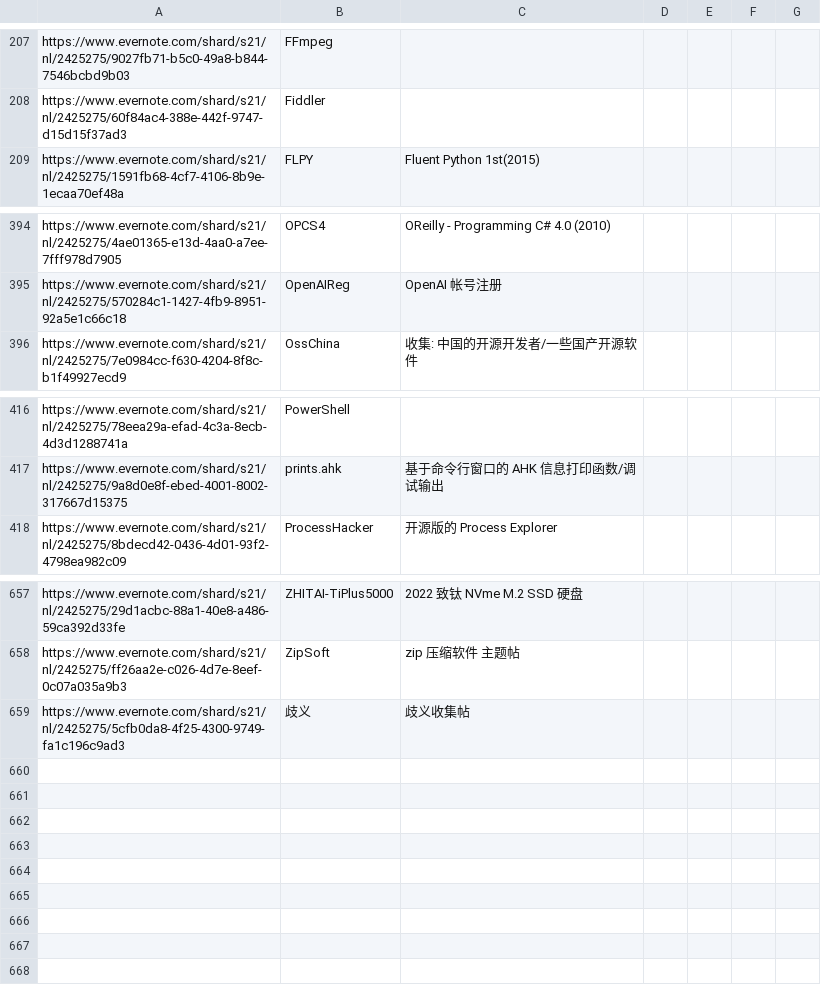
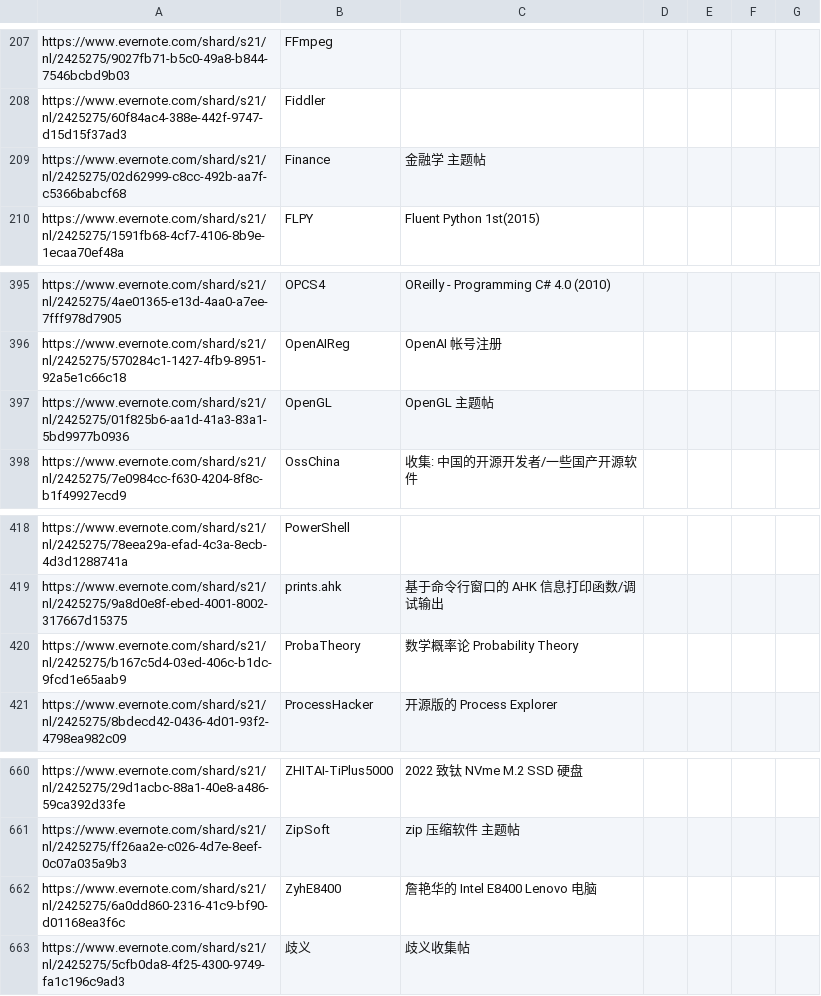
Before and after one commit to chjfth/trivials, a CSV file: ahk/Everlink.chj.csv, drawn as a sheet; only a part is shown, gaps mark what is left out.

```diff
--- a/ahk/Everlink.chj.csv
+++ b/ahk/Everlink.chj.csv
@@ -208,2 +208,3 @@ https://www.evernote.com/shard/s21/nl/2425275/9027fb71-b5c0-49a8-b844-7546bcbd9b
 https://www.evernote.com/shard/s21/nl/2425275/60f84ac4-388e-442f-9747-d15d15f37ad3 , Fiddler ,
+https://www.evernote.com/shard/s21/nl/2425275/02d62999-c8cc-492b-aa7f-c5366babcf68 , Finance , 金融学 主题帖
 https://www.evernote.com/shard/s21/nl/2425275/1591fb68-4cf7-4106-8b9e-1ecaa70ef48a , FLPY , Fluent Python 1st(2015)
@@ -395,2 +396,3 @@ https://www.evernote.com/shard/s21/nl/2425275/4ae01365-e13d-4aa0-a7ee-7fff978d79
 https://www.evernote.com/shard/s21/nl/2425275/570284c1-1427-4fb9-8951-92a5e1c66c18 , OpenAIReg , OpenAI 帐号注册
+https://www.evernote.com/shard/s21/nl/2425275/01f825b6-aa1d-41a3-83a1-5bd9977b0936 , OpenGL , OpenGL 主题帖
 https://www.evernote.com/shard/s21/nl/2425275/7e0984cc-f630-4204-8f8c-b1f49927ecd9 , OssChina , 收集: 中国的开源开发者/一些国产开源软件
@@ -417,2 +419,3 @@ https://www.evernote.com/shard/s21/nl/2425275/78eea29a-efad-4c3a-8ecb-4d3d128874
 https://www.evernote.com/shard/s21/nl/2425275/9a8d0e8f-ebed-4001-8002-317667d15375 , prints.ahk , 基于命令行窗口的 AHK 信息打印函数/调试输出
+https://www.evernote.com/shard/s21/nl/2425275/b167c5d4-03ed-406c-b1dc-9fcd1e65aab9 , ProbaTheory , 数学概率论 Probability Theory
 https://www.evernote.com/shard/s21/nl/2425275/8bdecd42-0436-4d01-93f2-4798ea982c09 , ProcessHacker , 开源版的 Process Explorer
@@ -658,2 +661,3 @@ https://www.evernote.com/shard/s21/nl/2425275/29d1acbc-88a1-40e8-a486-59ca392d33
 https://www.evernote.com/shard/s21/nl/2425275/ff26aa2e-c026-4d7e-8eef-0c07a035a9b3 , ZipSoft , zip 压缩软件 主题帖
+https://www.evernote.com/shard/s21/nl/2425275/6a0dd860-2316-41c9-bf90-d01168ea3f6c , ZyhE8400 , 詹艳华的 Intel E8400 Lenovo 电脑
 https://www.evernote.com/shard/s21/nl/2425275/5cfb0da8-4f25-4300-9749-fa1c196c9ad3 , 歧义 , 歧义收集帖
```
Also changed, not shown: 2 other files.
